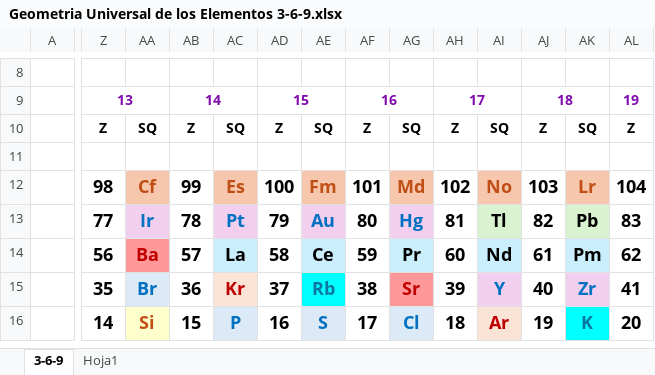
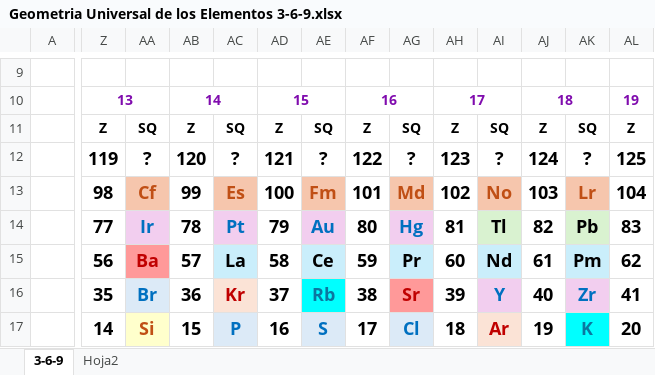
Before and after one commit to aetheruniversalsolutions-Amelines/aetheruniversalsolutions-Amelines.github.io, an Excel workbook: Geometria Universal de los Elementos 3-6-9.xlsx, sheet 3-6-9, drawn as a sheet; only a part is shown, gaps mark what is left out; values as stored, in another font and other column widths than the file's, no borders; charts and pictures not drawn; addresses are those after the commit; the diff covers the shown part only; the diff names each change by its address in the sheet, - before the commit and + after, or states it on an @@ line.

```diff
--- a/Geometria Universal de los Elementos 3-6-9.xlsx (sheet 3-6-9)
+++ b/Geometria Universal de los Elementos 3-6-9.xlsx (sheet 3-6-9)
-sheet tab: Hoja1
+sheet tab: Hoja2
-Z12: (empty)
+Z12: 119
-AA12: (empty)
+AA12: ?
-AB12: (empty)
+AB12: 120
-AC12: (empty)
+AC12: ?
-AD12: (empty)
+AD12: 121
-AE12: (empty)
+AE12: ?
-AF12: (empty)
+AF12: 122
-AG12: (empty)
+AG12: ?
-AH12: (empty)
+AH12: 123
-AI12: (empty)
+AI12: ?
-AJ12: (empty)
+AJ12: 124
-AK12: (empty)
+AK12: ?
-AL12: (empty)
+AL12: 125
```
Also changed, not shown: 1 added row, 34 edited cells and cell formats elsewhere in this sheet, formulas that keep their value, charts or pictures.
